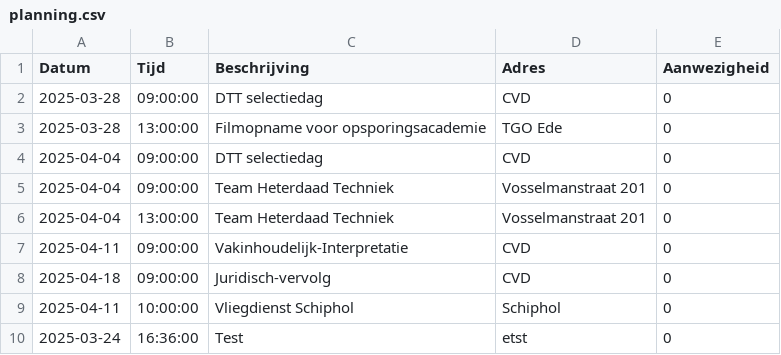
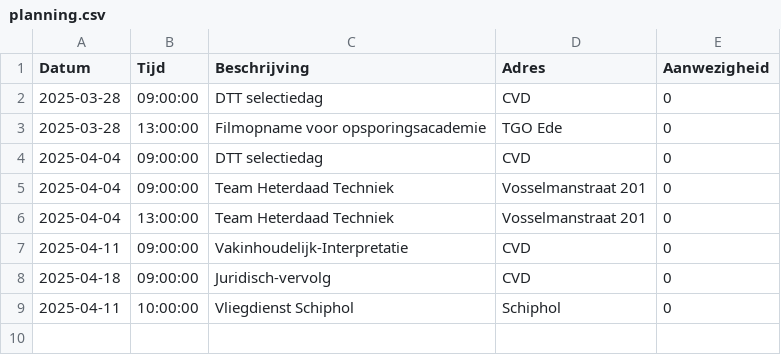
Before and after one commit to EvaHuisman/stunning-cashew, a CSV file: planning.csv, drawn as a sheet; the diff names each change by its address in the sheet, - before the commit and + after, or states it on an @@ line.

Commit message:
Automatische update van Streamlit app

```diff
--- a/planning.csv
+++ b/planning.csv
-row 10: 2025-03-24 | 16:36:00 | Test | etst | 0
```
